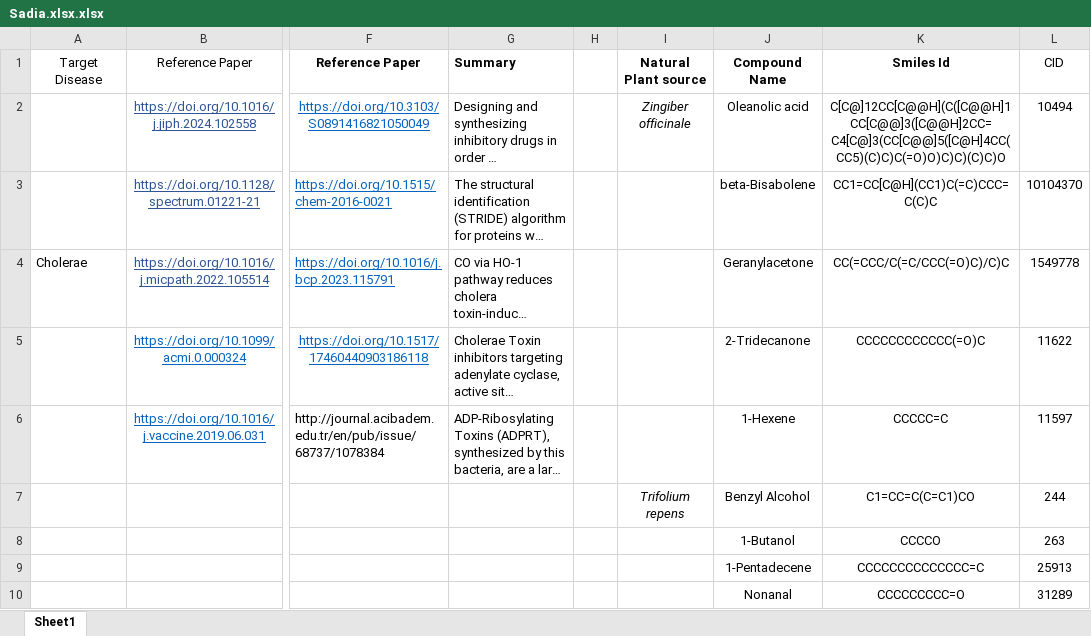
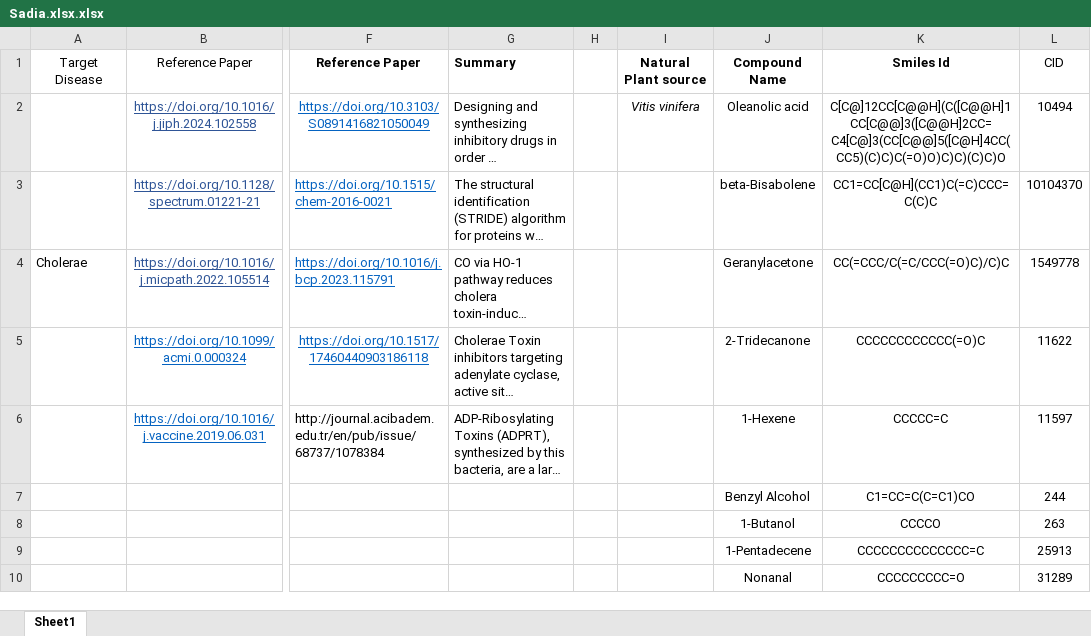
Before and after one commit to sadia1620/Project-1, an Excel workbook: Sadia.xlsx.xlsx, sheet Sheet1, drawn as a sheet; only a part is shown, gaps mark what is left out; long unchanged cells end in …; values as stored, in another font and other column widths than the file's, no borders; the diff covers the shown part only; the diff names each change by its address in the sheet, - before the commit and + after, or states it on an @@ line.

Commit message:
Add files via upload

```diff
--- a/Sadia.xlsx.xlsx (sheet Sheet1)
+++ b/Sadia.xlsx.xlsx (sheet Sheet1)
-I2 (Natural Plant source): Zingiber officinale
+I2 (Natural Plant source): Vitis vinifera
-I7 (Natural Plant source): Trifolium repens
+I7 (Natural Plant source): (empty)
```
Also changed, not shown: 7 removed rows and 3 edited cells elsewhere in this sheet.
